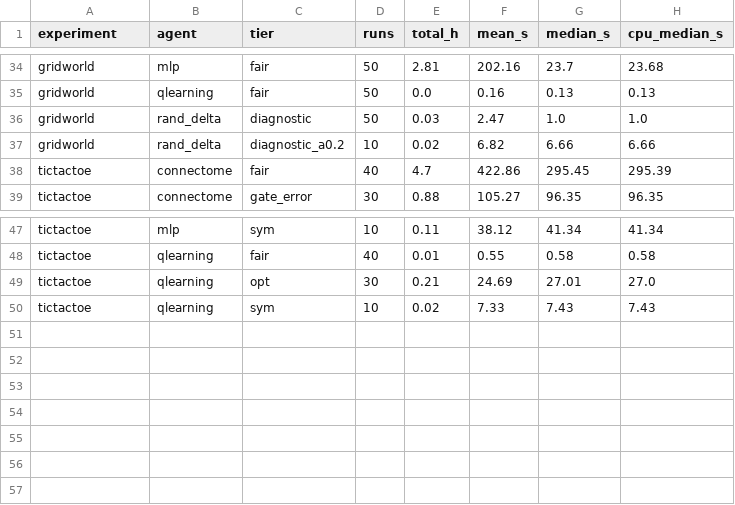
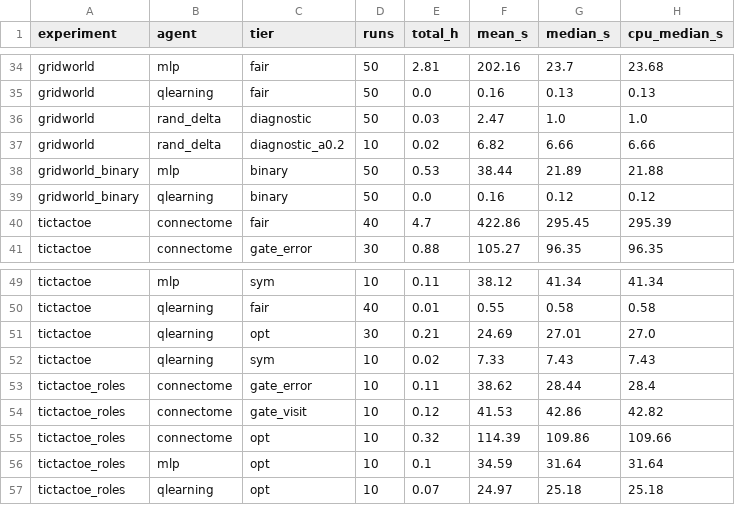
Before and after one commit to Nnnnest/my_fly_experiment, a CSV file: paper/tables/compute_cost.csv, drawn as a sheet; only a part is shown, gaps mark what is left out.

```diff
--- a/paper/tables/compute_cost.csv
+++ b/paper/tables/compute_cost.csv
@@ -37,2 +37,4 @@ gridworld,rand_delta,diagnostic,50,0.03,2.47,1.0,1.0
 gridworld,rand_delta,diagnostic_a0.2,10,0.02,6.82,6.66,6.66
+gridworld_binary,mlp,binary,50,0.53,38.44,21.89,21.88
+gridworld_binary,qlearning,binary,50,0.0,0.16,0.12,0.12
 tictactoe,connectome,fair,40,4.7,422.86,295.45,295.39
@@ -50 +52,6 @@ tictactoe,qlearning,opt,30,0.21,24.69,27.01,27.0
 tictactoe,qlearning,sym,10,0.02,7.33,7.43,7.43
+tictactoe_roles,connectome,gate_error,10,0.11,38.62,28.44,28.4
+tictactoe_roles,connectome,gate_visit,10,0.12,41.53,42.86,42.82
+tictactoe_roles,connectome,opt,10,0.32,114.39,109.86,109.66
+tictactoe_roles,mlp,opt,10,0.1,34.59,31.64,31.64
+tictactoe_roles,qlearning,opt,10,0.07,24.97,25.18,25.18
```
Also changed, not shown: 6 other files.
